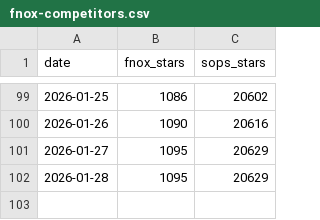
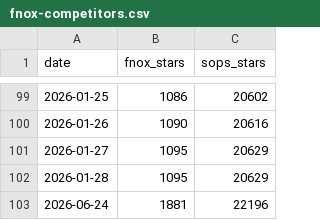
Before and after one commit to jdx/mise-analytics, a CSV file: fnox-competitors.csv, drawn as a sheet; only a part is shown, gaps mark what is left out; the diff names each change by its address in the sheet, - before the commit and + after, or states it on an @@ line.

Commit message:
fix fnox chart automation

```diff
--- a/fnox-competitors.csv
+++ b/fnox-competitors.csv
+row 103: 2026-06-24 | 1881 | 22196
```
Also changed, not shown: 4 other files.
